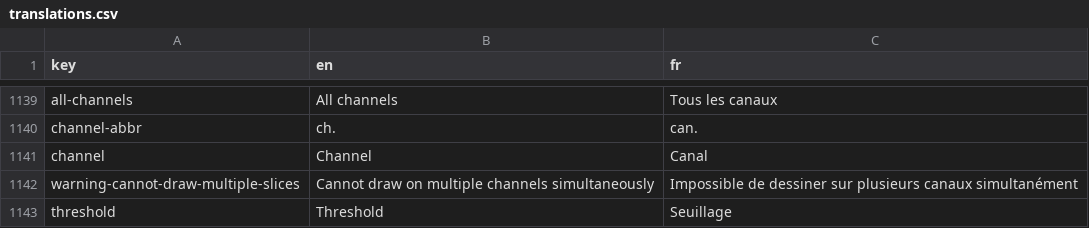
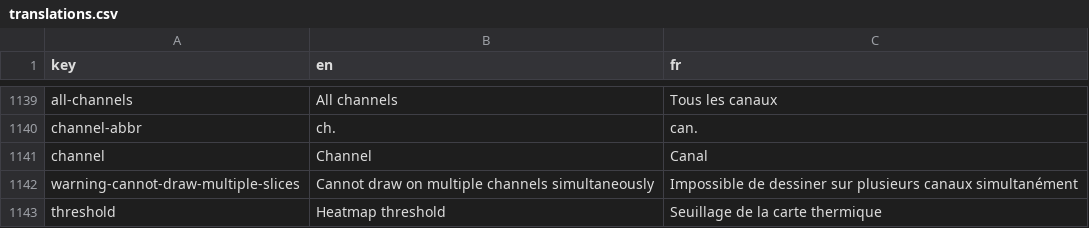
Before and after one commit to Cytomine-ULiege/Cytomine-web-ui, a CSV file: src/locales/translations.csv, drawn as a sheet; only a part is shown, gaps mark what is left out.

Commit message:
Disable threshold slider for other images

```diff
--- a/src/locales/translations.csv
+++ b/src/locales/translations.csv
@@ -1142,2 +1142,2 @@ channel,Channel,Canal
 warning-cannot-draw-multiple-slices,Cannot draw on multiple channels simultaneously,Impossible de dessiner sur plusieurs canaux simultanément
-threshold,Threshold,Seuillage
+threshold,Heatmap threshold,Seuillage de la carte thermique
```
Also changed, not shown: 4 other files.
